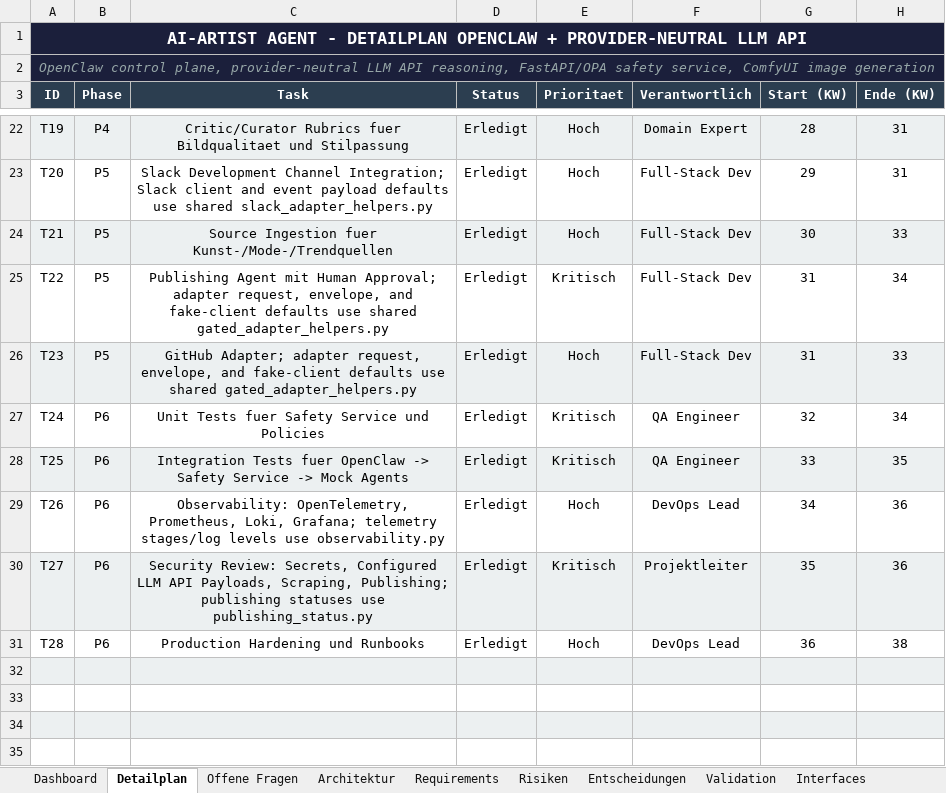
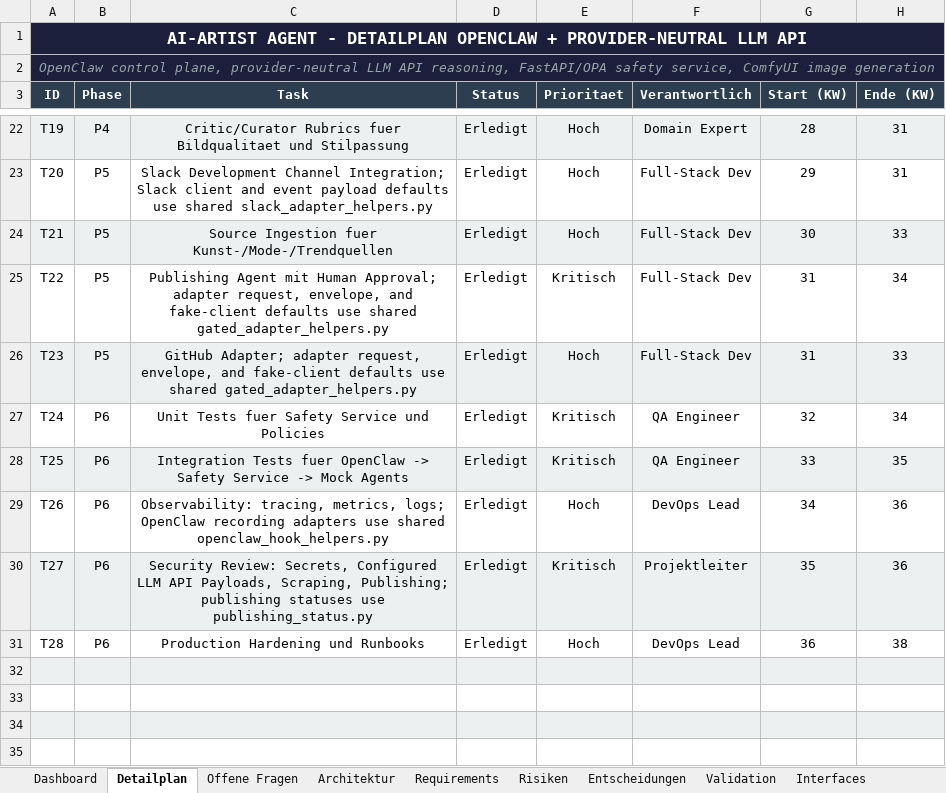
Before and after one commit to artprof964/AI-Artist, an Excel workbook: AI_Artist_Agent_Projekttracker.xlsx, sheet Detailplan, drawn as a sheet; only a part is shown, gaps mark what is left out; values as stored, in another font and other column widths than the file's, no borders; the diff names each change by its address in the sheet, - before the commit and + after, or states it on an @@ line.

```diff
--- a/AI_Artist_Agent_Projekttracker.xlsx (sheet Detailplan)
+++ b/AI_Artist_Agent_Projekttracker.xlsx (sheet Detailplan)
-C29 (Task): Observability: OpenTelemetry, Prometheus, Loki, Grafana; telemetry stages/log levels use observability.py
+C29 (Task): Observability: tracing, metrics, logs; OpenClaw recording adapters use shared openclaw_hook_helpers.py
```
Also changed, not shown: sheet Validation, sheet Project Status, 7 other files.
